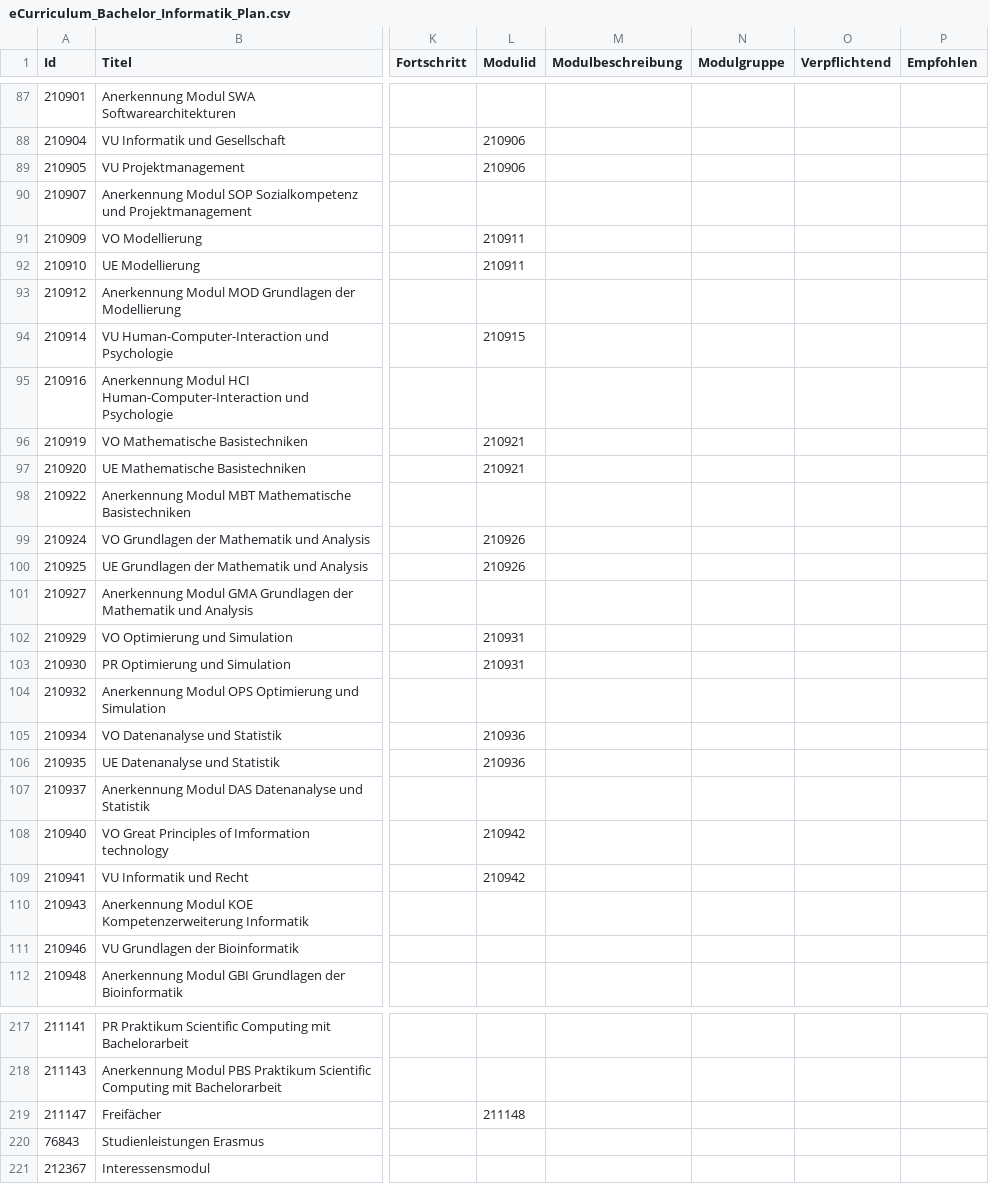
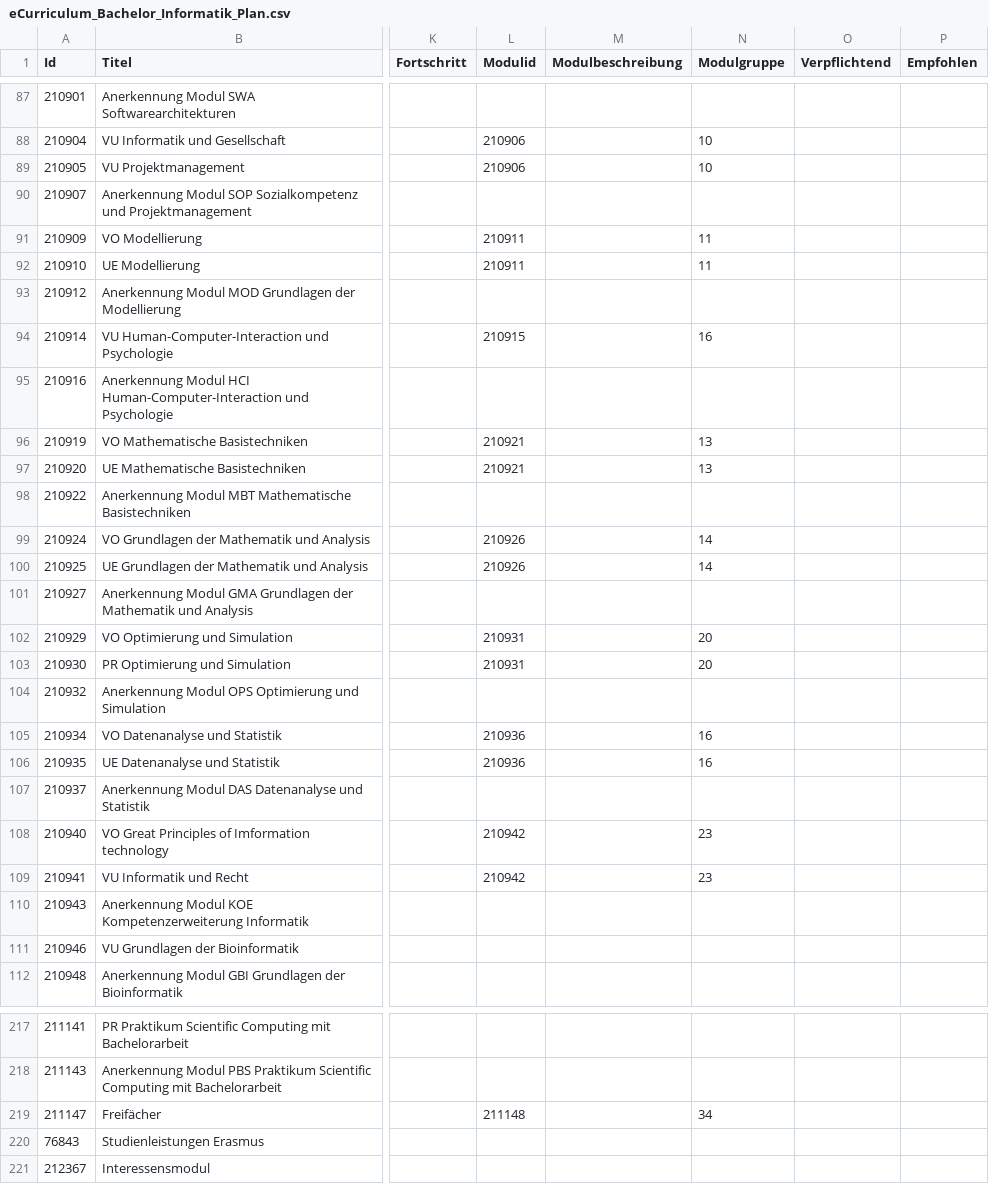
Before and after one commit to attoPascal/hci, a CSV file: plan/eCurriculum_Bachelor_Informatik_Plan.csv, drawn as a sheet; only a part is shown, gaps mark what is left out; the diff covers the shown part only; the diff names each change by its address in the sheet, - before the commit and + after, or states it on an @@ line.

```diff
--- a/plan/eCurriculum_Bachelor_Informatik_Plan.csv
+++ b/plan/eCurriculum_Bachelor_Informatik_Plan.csv
-N88:N89 (Modulgruppe): (empty)
+N88:N89 (Modulgruppe): 10
-N91:N92 (Modulgruppe): (empty)
+N91:N92 (Modulgruppe): 11
-N94 (Modulgruppe): (empty)
+N94 (Modulgruppe): 16
-N96:N97 (Modulgruppe): (empty)
+N96:N97 (Modulgruppe): 13
-N99:N100 (Modulgruppe): (empty)
+N99:N100 (Modulgruppe): 14
-N102:N103 (Modulgruppe): (empty)
+N102:N103 (Modulgruppe): 20
-N105:N106 (Modulgruppe): (empty)
+N105:N106 (Modulgruppe): 16
-N108:N109 (Modulgruppe): (empty)
+N108:N109 (Modulgruppe): 23
-N219 (Modulgruppe): (empty)
+N219 (Modulgruppe): 34
```
Also changed, not shown: 40 edited cells elsewhere in this file, 10 other files.
